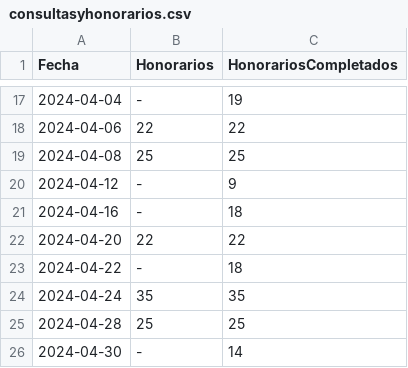
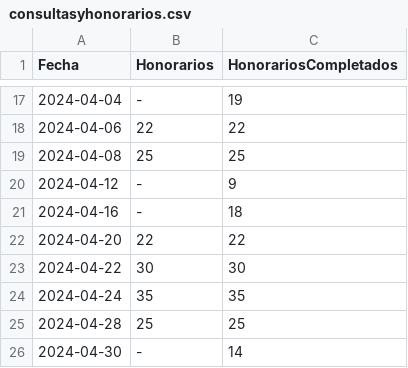
Before and after one commit to manutorrente/TP6-Simu, a CSV file: consultasyhonorarios.csv, drawn as a sheet; only a part is shown, gaps mark what is left out.

```diff
--- a/consultasyhonorarios.csv
+++ b/consultasyhonorarios.csv
@@ -22,3 +22,3 @@ Fecha,Honorarios,HonorariosCompletados
 2024-04-20,22,22
-2024-04-22,-,18
+2024-04-22,30,30
 2024-04-24,35,35
```
Also changed, not shown: 7 other files.
